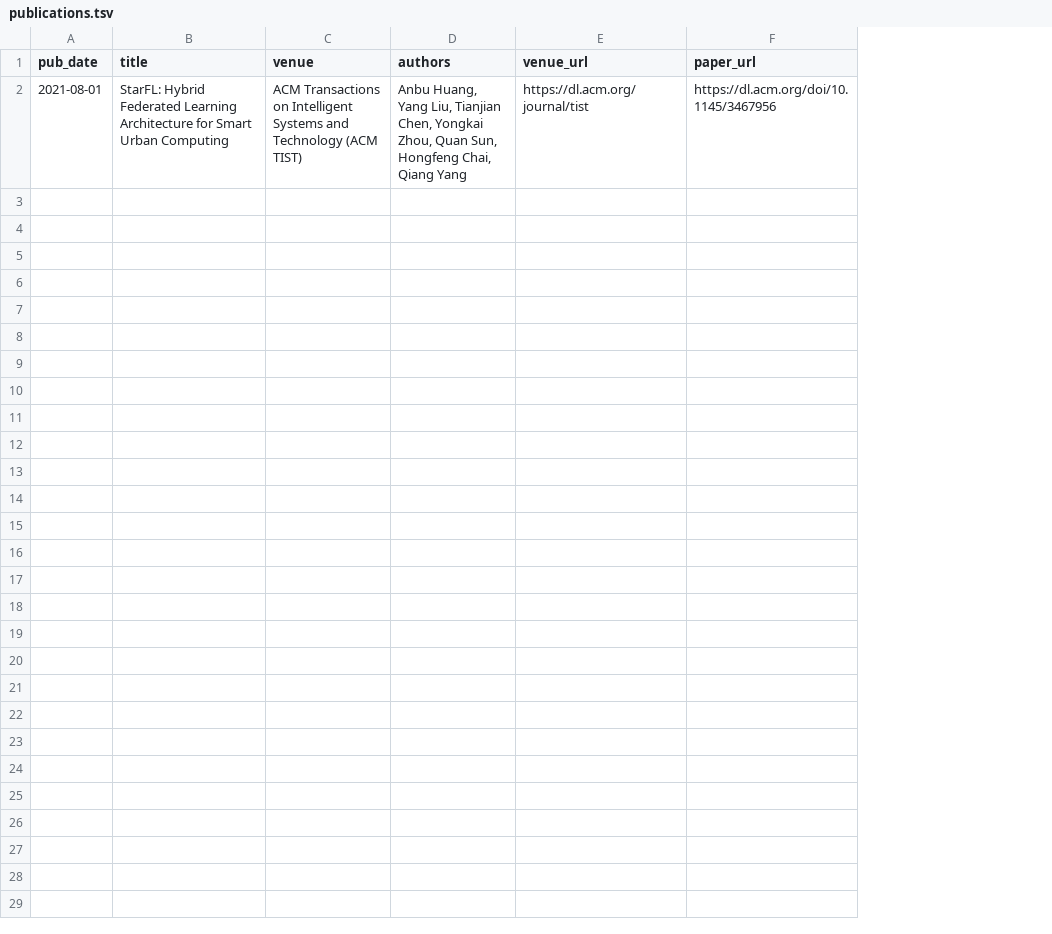
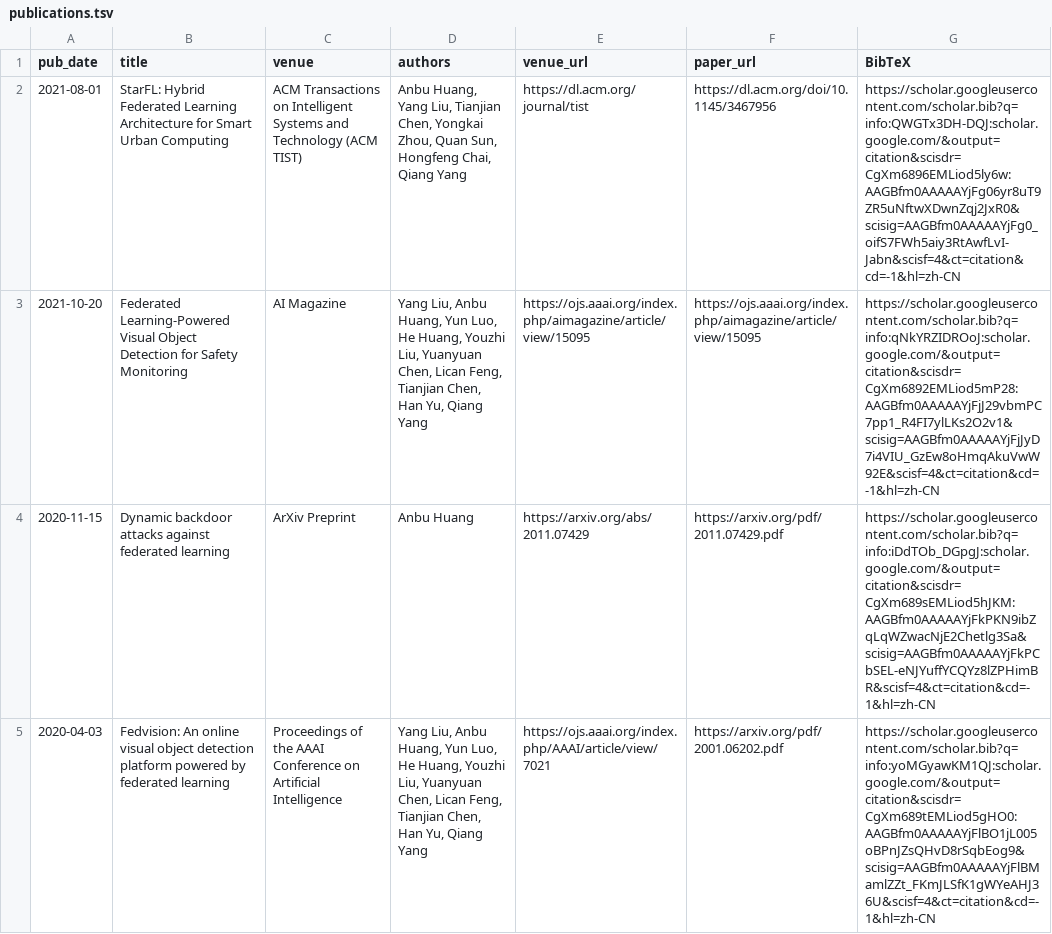
Before and after one commit to innovation-cat/innovation-cat.github.io, a TSV file: markdown_generator/publications.tsv, drawn as a sheet; only a part is shown; the diff covers the shown part only; the diff names each change by its address in the sheet, - before the commit and + after, or states it on an @@ line.

```diff
--- a/markdown_generator/publications.tsv
+++ b/markdown_generator/publications.tsv
+column G (BibTeX), row 2: https://scholar.googleusercontent.com/scholar.bib?q=info:QWGTx3DH-DQJ:scholar.google.com/&output=citation&scisdr=CgXm6896EMLiod5ly6w:AAGBfm0AAAAAYjFg06yr8uT9ZR5uNftwXDwnZqj2JxR0&scisig=AAGBfm0AAAAAYjFg0_oifS7FWh5aiy3RtAwfLvI-Jabn&scisf=4&ct=citation&cd=-1&hl=zh-CN
+row 3: 2021-10-20 | Federated Learning-Powered Visual Object Detection for Safety Monitoring | AI Magazine | Yang Liu, Anbu Huang, Yun Luo, He Huang, Youzhi Liu, Yuanyuan Chen, Lican Feng, Tianjian Chen, Han Yu, Qiang Yang | https://ojs.aaai.org/index.php/aimagazine/article/view/15095 | https://ojs.aaai.org/index.php/aimagazine/article/view/15095 | https://scholar.googleusercontent.com/scholar.bib?q=info:qNkYRZIDROoJ:scholar.google.com/&output=citation&scisdr=CgXm6892EMLiod5mP28:AAGBfm0AAAAAYjFjJ29vbmPC7pp1_R4FI7ylLKs2O2v1&scisig=AAGBfm0AAAAAYjFjJyD7i4VIU_GzEw8oHmqAkuVwW92E&scisf=4&ct=citation&cd=-1&hl=zh-CN
+row 4: 2020-11-15 | Dynamic backdoor attacks against federated learning | ArXiv Preprint | Anbu Huang | https://arxiv.org/abs/2011.07429 | https://arxiv.org/pdf/2011.07429.pdf | https://scholar.googleusercontent.com/scholar.bib?q=info:iDdTOb_DGpgJ:scholar.google.com/&output=citation&scisdr=CgXm689sEMLiod5hJKM:AAGBfm0AAAAAYjFkPKN9ibZqLqWZwacNjE2Chetlg3Sa&scisig=AAGBfm0AAAAAYjFkPCbSEL-eNJYuffYCQYz8lZPHimBR&scisf=4&ct=citation&cd=-1&hl=zh-CN
+row 5: 2020-04-03 | Fedvision: An online visual object detection platform powered by federated learning | Proceedings of the AAAI Conference on Artificial Intelligence | Yang Liu, Anbu Huang, Yun Luo, He Huang, Youzhi Liu, Yuanyuan Chen, Lican Feng, Tianjian Chen, Han Yu, Qiang Yang | https://ojs.aaai.org/index.php/AAAI/article/view/7021 | https://arxiv.org/pdf/2001.06202.pdf | https://scholar.googleusercontent.com/scholar.bib?q=info:yoMGyawKM1QJ:scholar.google.com/&output=citation&scisdr=CgXm689tEMLiod5gHO0:AAGBfm0AAAAAYjFlBO1jL005oBPnJZsQHvD8rSqbEog9&scisig=AAGBfm0AAAAAYjFlBMamlZZt_FKmJLSfK1gWYeAHJ36U&scisf=4&ct=citation&cd=-1&hl=zh-CN
```
Also changed, not shown: 4 added rows elsewhere in this file, 13 other files.
